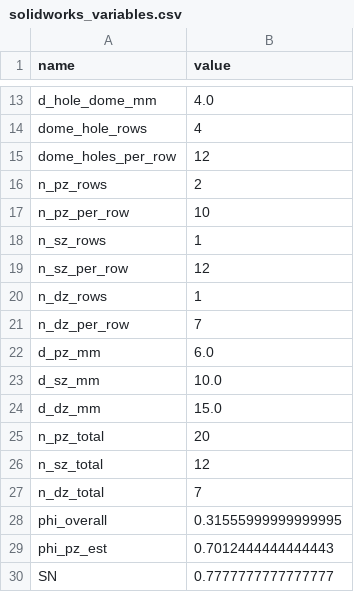
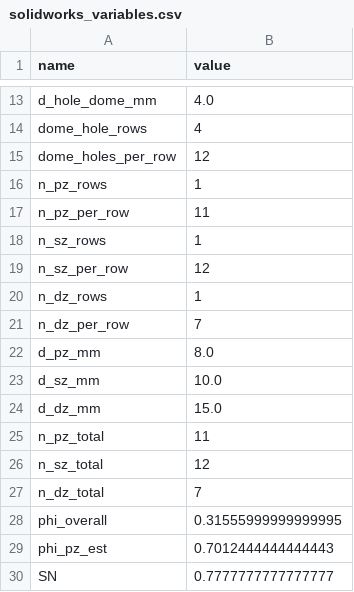
Before and after one commit to BenGreenleaf/Helios, a CSV file: exports/solidworks_variables.csv, drawn as a sheet; only a part is shown, gaps mark what is left out.

```diff
--- a/exports/solidworks_variables.csv
+++ b/exports/solidworks_variables.csv
@@ -15,4 +15,4 @@ dome_hole_rows,4
 dome_holes_per_row,12
-n_pz_rows,2
-n_pz_per_row,10
+n_pz_rows,1
+n_pz_per_row,11
 n_sz_rows,1
@@ -21,6 +21,6 @@ n_dz_rows,1
 n_dz_per_row,7
-d_pz_mm,6.0
+d_pz_mm,8.0
 d_sz_mm,10.0
 d_dz_mm,15.0
-n_pz_total,20
+n_pz_total,11
 n_sz_total,12
```
Also changed, not shown: 2 other files.
